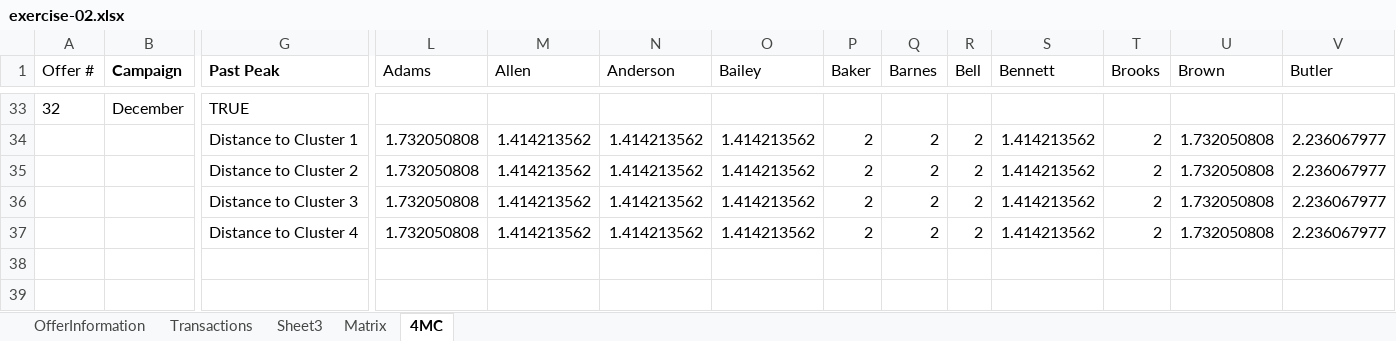
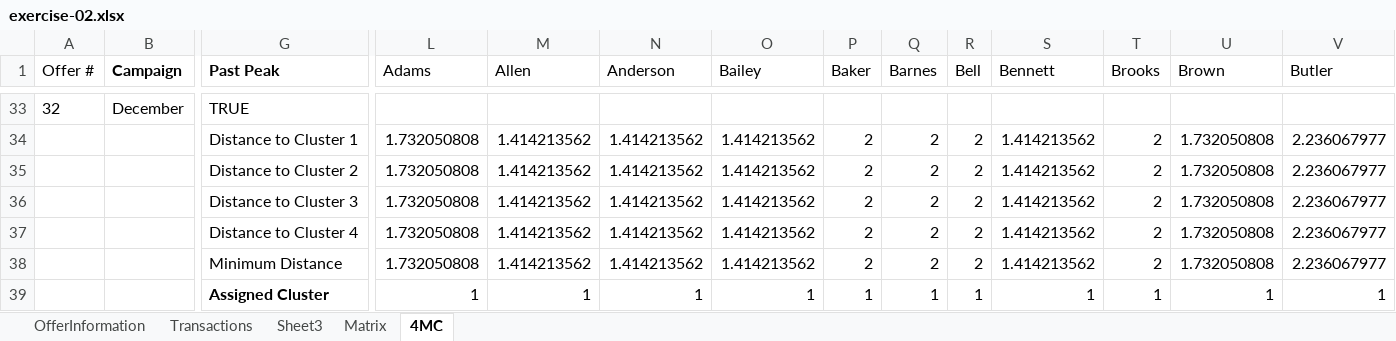
Before and after one commit to NathanielWroblewski/data-smart-book-exercises, an Excel workbook: chapter-02/exercise-02.xlsx, sheet 4MC, drawn as a sheet; only a part is shown, gaps mark what is left out; values as stored, in another font and other column widths than the file's, no borders; rows hold the shown columns only; the diff names each change by its address in the sheet, - before the commit and + after, or states it on an @@ line.

Commit message:
Find the minimum distance and assigned cluster

```diff
--- a/chapter-02/exercise-02.xlsx (sheet 4MC)
+++ b/chapter-02/exercise-02.xlsx (sheet 4MC)
+row 38:  |  | Minimum Distance | 1.732050808 | 1.414213562 | 1.414213562 | 1.414213562 | 2 | 2 | 2 | 1.414213562 | 2 | 1.732050808 | 2.236067977
+row 39:  |  | Assigned Cluster | 1 | 1 | 1 | 1 | 1 | 1 | 1 | 1 | 1 | 1 | 1
```
